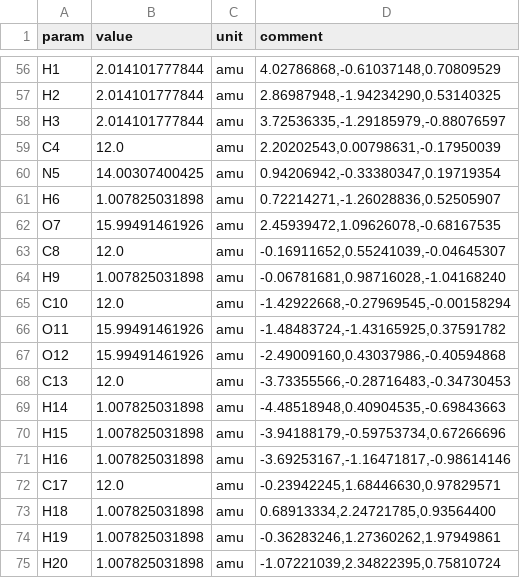
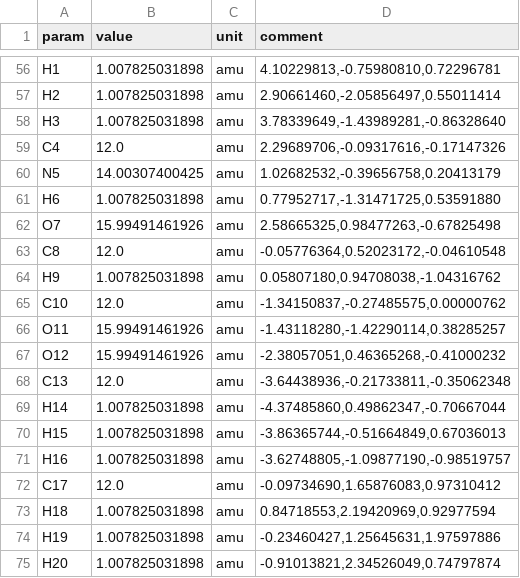
Before and after one commit to kncrabtree/moments, a CSV file: examples/ac-ala-ome/ac-ala-ome-moments.csv, drawn as a sheet; only a part is shown, gaps mark what is left out; the diff covers the shown part only; the diff names each change by its address in the sheet, - before the commit and + after, or states it on an @@ line.

```diff
--- a/examples/ac-ala-ome/ac-ala-ome-moments.csv
+++ b/examples/ac-ala-ome/ac-ala-ome-moments.csv
-B56:B58 (value): 2.014101777844
+B56:B58 (value): 1.007825031898
-D56 (comment): 4.02786868,-0.61037148,0.70809529
+D56 (comment): 4.10229813,-0.75980810,0.72296781
-D57 (comment): 2.86987948,-1.94234290,0.53140325
+D57 (comment): 2.90661460,-2.05856497,0.55011414
-D58 (comment): 3.72536335,-1.29185979,-0.88076597
+D58 (comment): 3.78339649,-1.43989281,-0.86328640
-D59 (comment): 2.20202543,0.00798631,-0.17950039
+D59 (comment): 2.29689706,-0.09317616,-0.17147326
-D60 (comment): 0.94206942,-0.33380347,0.19719354
+D60 (comment): 1.02682532,-0.39656758,0.20413179
-D61 (comment): 0.72214271,-1.26028836,0.52505907
+D61 (comment): 0.77952717,-1.31471725,0.53591880
-D62 (comment): 2.45939472,1.09626078,-0.68167535
+D62 (comment): 2.58665325,0.98477263,-0.67825498
-D63 (comment): -0.16911652,0.55241039,-0.04645307
+D63 (comment): -0.05776364,0.52023172,-0.04610548
-D64 (comment): -0.06781681,0.98716028,-1.04168240
+D64 (comment): 0.05807180,0.94708038,-1.04316762
-D65 (comment): -1.42922668,-0.27969545,-0.00158294
+D65 (comment): -1.34150837,-0.27485575,0.00000762
-D66 (comment): -1.48483724,-1.43165925,0.37591782
+D66 (comment): -1.43118280,-1.42290114,0.38285257
-D67 (comment): -2.49009160,0.43037986,-0.40594868
+D67 (comment): -2.38057051,0.46365268,-0.41000232
-D68 (comment): -3.73355566,-0.28716483,-0.34730453
+D68 (comment): -3.64438936,-0.21733811,-0.35062348
-D69 (comment): -4.48518948,0.40904535,-0.69843663
+D69 (comment): -4.37485860,0.49862347,-0.70667044
-D70 (comment): -3.94188179,-0.59753734,0.67266696
+D70 (comment): -3.86365744,-0.51664849,0.67036013
-D71 (comment): -3.69253167,-1.16471817,-0.98614146
+D71 (comment): -3.62748805,-1.09877190,-0.98519757
-D72 (comment): -0.23942245,1.68446630,0.97829571
+D72 (comment): -0.09734690,1.65876083,0.97310412
-D73 (comment): 0.68913334,2.24721785,0.93564400
+D73 (comment): 0.84718553,2.19420969,0.92977594
-D74 (comment): -0.36283246,1.27360262,1.97949861
+D74 (comment): -0.23460427,1.25645631,1.97597886
-D75 (comment): -1.07221039,2.34822395,0.75810724
+D75 (comment): -0.91013821,2.34526049,0.74797874
```
Also changed, not shown: 53 edited cells elsewhere in this file, 5 other files.
